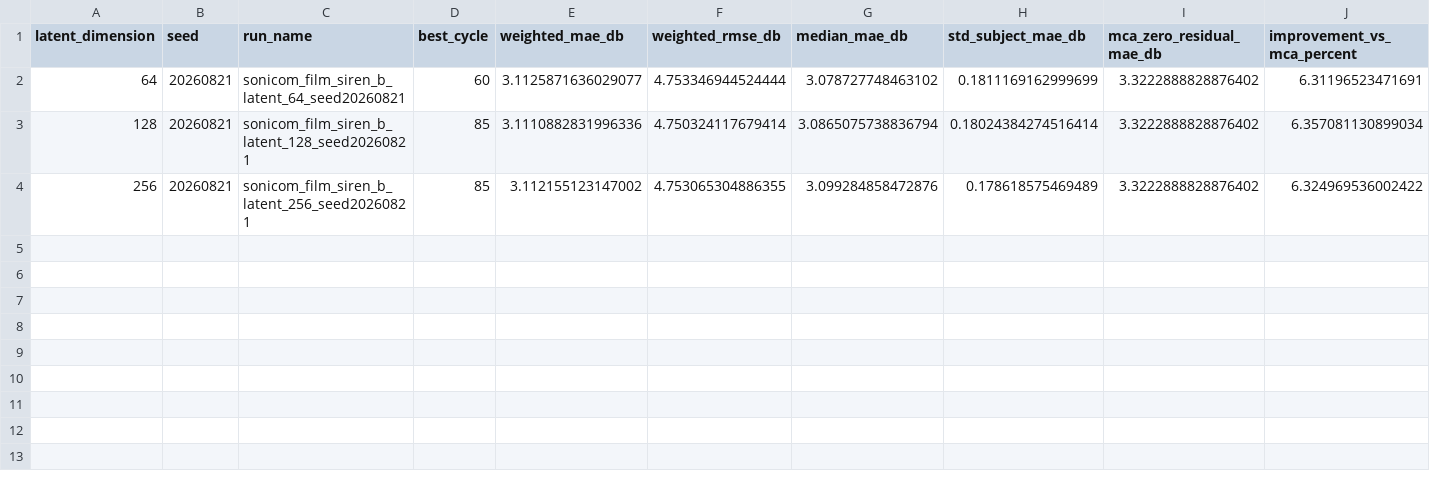
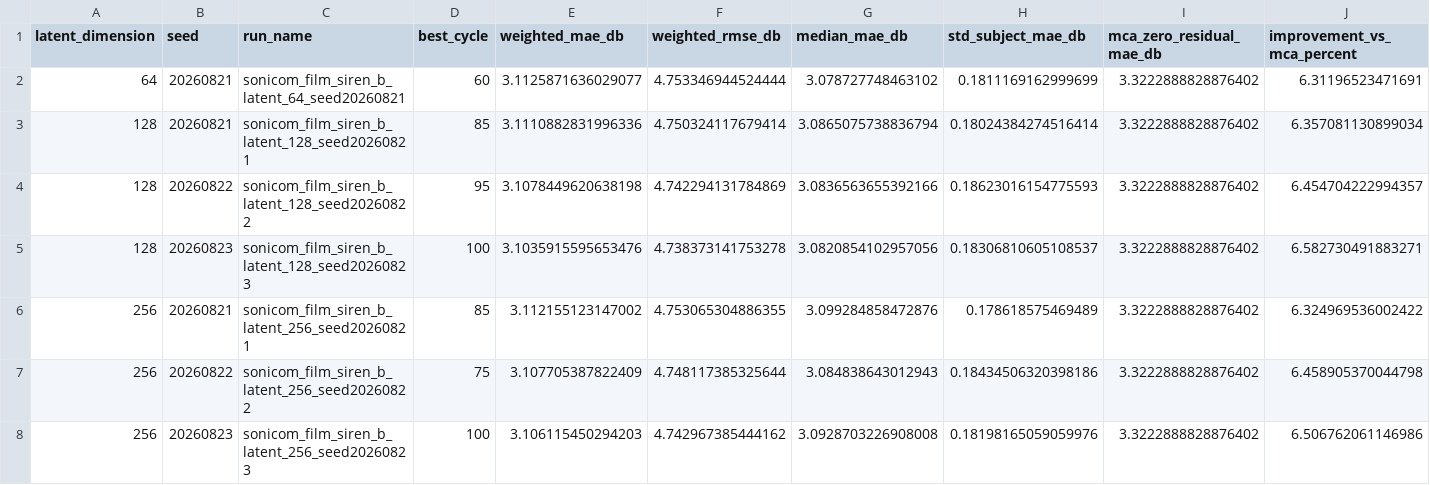
Before and after one commit to AinmDom/MCAR, a CSV file: results/sonicom_film_siren_b_latent/summary.csv, drawn as a sheet; only a part is shown; rows hold the shown columns only; the diff names each change by its address in the sheet, - before the commit and + after, or states it on an @@ line.

Commit message:
Stage B latent 三 seed 预算审计与统一 E150 复核

```diff
--- a/results/sonicom_film_siren_b_latent/summary.csv
+++ b/results/sonicom_film_siren_b_latent/summary.csv
+row 4: 128 | 20260822 | sonicom_film_siren_b_latent_128_seed20260822 | 95 | 3.1078449620638198 | 4.742294131784869 | 3.0836563655392166 | 0.18623016154775593 | 3.3222888828876402 | 6.454704222994357
+row 5: 128 | 20260823 | sonicom_film_siren_b_latent_128_seed20260823 | 100 | 3.1035915595653476 | 4.738373141753278 | 3.0820854102957056 | 0.18306810605108537 | 3.3222888828876402 | 6.582730491883271
+row 7: 256 | 20260822 | sonicom_film_siren_b_latent_256_seed20260822 | 75 | 3.107705387822409 | 4.748117385325644 | 3.084838643012943 | 0.18434506320398186 | 3.3222888828876402 | 6.458905370044798
+row 8: 256 | 20260823 | sonicom_film_siren_b_latent_256_seed20260823 | 100 | 3.106115450294203 | 4.742967385444162 | 3.0928703226908008 | 0.18198165059059976 | 3.3222888828876402 | 6.506762061146986
```
Also changed, not shown: 10 other files.
